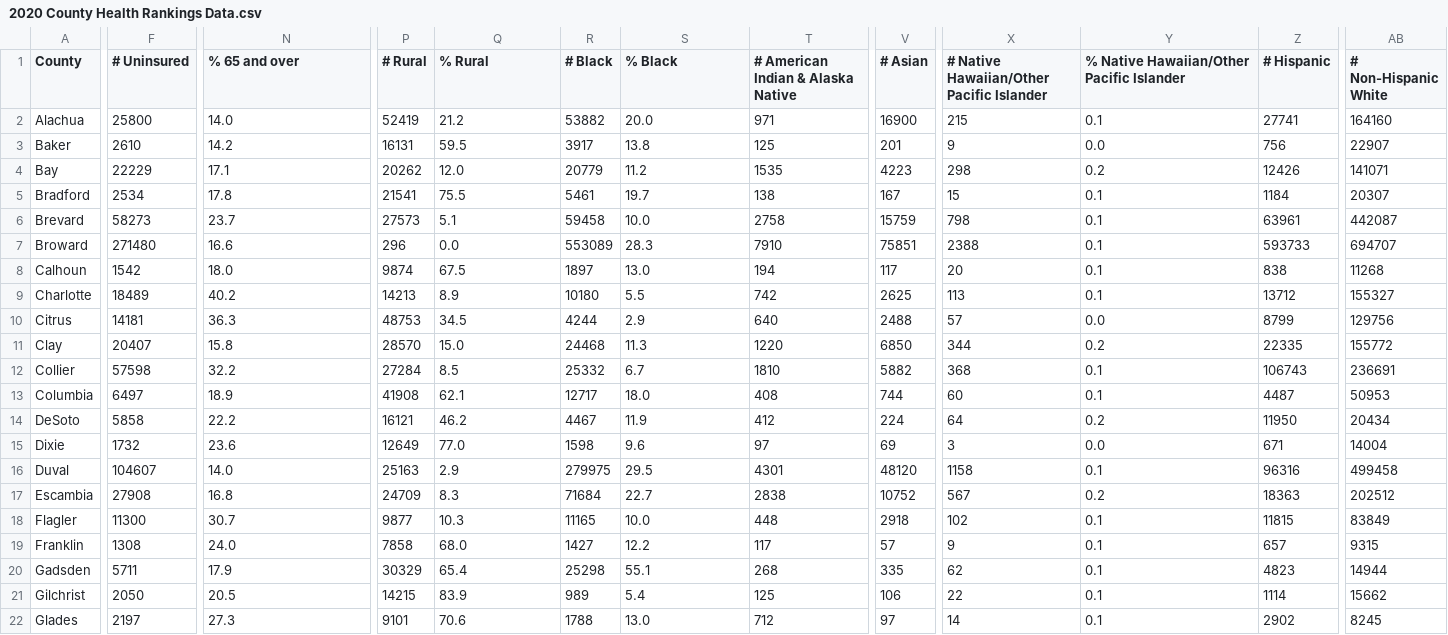
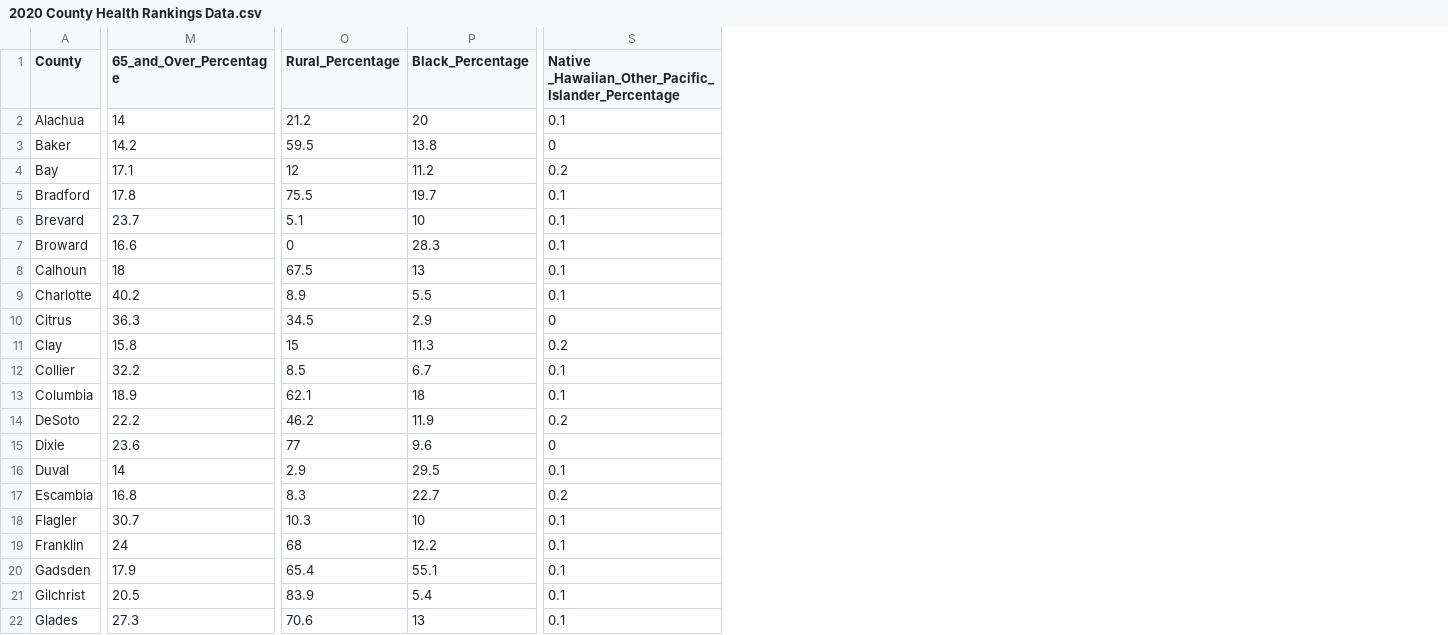
Before and after one commit to rissamagnelli8/Covid-19-Florida-Modeling, a CSV file: 2020 County Health Rankings Data.csv, drawn as a sheet; only a part is shown, gaps mark what is left out; removed rows and columns are numbered as before the commit, all else as after; the diff covers the shown part only; the diff names each change by its address in the sheet, - before the commit and + after, or states it on an @@ line.

Commit message:
Data collected from County Health Rankings under Florida. Data contains information about race, health, uninsured et cetera.
Data collected from County Health Rankings under Florida. Data contains information about race, health, uninsured et cetera.  -https://www.countyhealthrankings.org/app/florida/2020/downloads

```diff
--- a/2020 County Health Rankings Data.csv
+++ b/2020 County Health Rankings Data.csv
-column F (# Uninsured), rows 2-22: 25800 | 2610 | 22229 | 2534 | 58273 | 271480 | 1542 | 18489 | 14181 | 20407 | 57598 | 6497 | 5858 | 1732 | 104607 | 27908 | 11300 | 1308 | 5711 | 2050 | 2197
-column P (# Rural), rows 2-22: 52419 | 16131 | 20262 | 21541 | 27573 | 296 | 9874 | 14213 | 48753 | 28570 | 27284 | 41908 | 16121 | 12649 | 25163 | 24709 | 9877 | 7858 | 30329 | 14215 | 9101
-column R (# Black), rows 2-22: 53882 | 3917 | 20779 | 5461 | 59458 | 553089 | 1897 | 10180 | 4244 | 24468 | 25332 | 12717 | 4467 | 1598 | 279975 | 71684 | 11165 | 1427 | 25298 | 989 | 1788
-column T, rows 1-22: # American Indian & Alaska Native | 971 | 125 | 1535 | 138 | 2758 | 7910 | 194 | 742 | 640 | 1220 | 1810 | 408 | 412 | 97 | 4301 | 2838 | 448 | 117 | 268 | 125 | 712
-column V (# Asian), rows 2-22: 16900 | 201 | 4223 | 167 | 15759 | 75851 | 117 | 2625 | 2488 | 6850 | 5882 | 744 | 224 | 69 | 48120 | 10752 | 2918 | 57 | 335 | 106 | 97
-column X, rows 1-22: # Native Hawaiian/Other Pacific Islander | 215 | 9 | 298 | 15 | 798 | 2388 | 20 | 113 | 57 | 344 | 368 | 60 | 64 | 3 | 1158 | 567 | 102 | 9 | 62 | 22 | 14
-column Z (# Hispanic), rows 2-22: 27741 | 756 | 12426 | 1184 | 63961 | 593733 | 838 | 13712 | 8799 | 22335 | 106743 | 4487 | 11950 | 671 | 96316 | 18363 | 11815 | 657 | 4823 | 1114 | 2902
-column AB (# Non-Hispanic White), rows 2-22: 164160 | 22907 | 141071 | 20307 | 442087 | 694707 | 11268 | 155327 | 129756 | 155772 | 236691 | 50953 | 20434 | 14004 | 499458 | 202512 | 83849 | 9315 | 14944 | 15662 | 8245
-M1: % 65 and over
+M1: 65_and_Over_Percentage
-O1: % Rural
+O1: Rural_Percentage
-P1: % Black
+P1: Black_Percentage
-S1: % Native Hawaiian/Other Pacific Islander
+S1: Native _Hawaiian_Other_Pacific_Islander_Percentage
-M2 (65_and_Over_Percentage): 14.0
+M2 (65_and_Over_Percentage): 14
-P2 (Black_Percentage): 20.0
+P2 (Black_Percentage): 20
-S3: 0.0
+S3: 0
-O4 (Rural_Percentage): 12.0
+O4 (Rural_Percentage): 12
-P6 (Black_Percentage): 10.0
+P6 (Black_Percentage): 10
-O7 (Rural_Percentage): 0.0
+O7 (Rural_Percentage): 0
-M8 (65_and_Over_Percentage): 18.0
+M8 (65_and_Over_Percentage): 18
-P8 (Black_Percentage): 13.0
+P8 (Black_Percentage): 13
-S10: 0.0
+S10: 0
-O11 (Rural_Percentage): 15.0
+O11 (Rural_Percentage): 15
-P13 (Black_Percentage): 18.0
+P13 (Black_Percentage): 18
-O15 (Rural_Percentage): 77.0
+O15 (Rural_Percentage): 77
-S15: 0.0
+S15: 0
-M16 (65_and_Over_Percentage): 14.0
+M16 (65_and_Over_Percentage): 14
-P18 (Black_Percentage): 10.0
+P18 (Black_Percentage): 10
-M19 (65_and_Over_Percentage): 24.0
+M19 (65_and_Over_Percentage): 24
-O19 (Rural_Percentage): 68.0
+O19 (Rural_Percentage): 68
-P22 (Black_Percentage): 13.0
+P22 (Black_Percentage): 13
```
Also changed, not shown: 89 edited cells elsewhere in this file.
